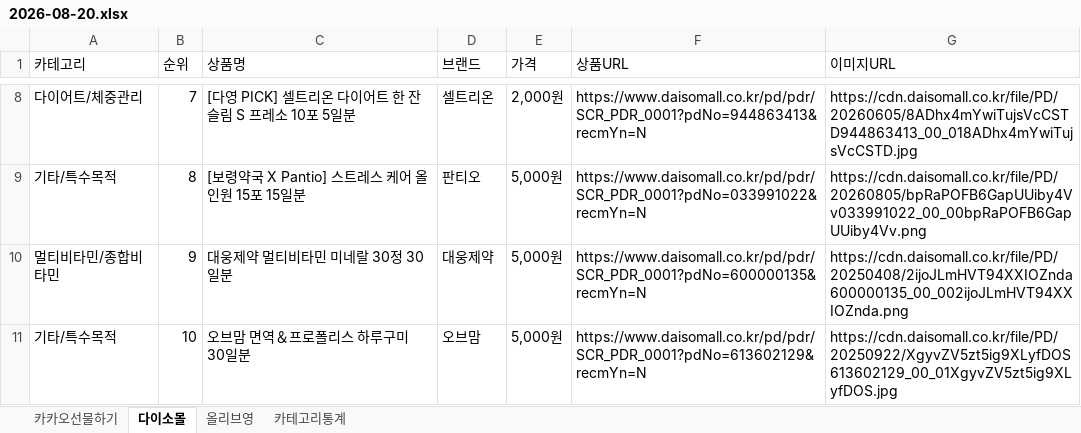
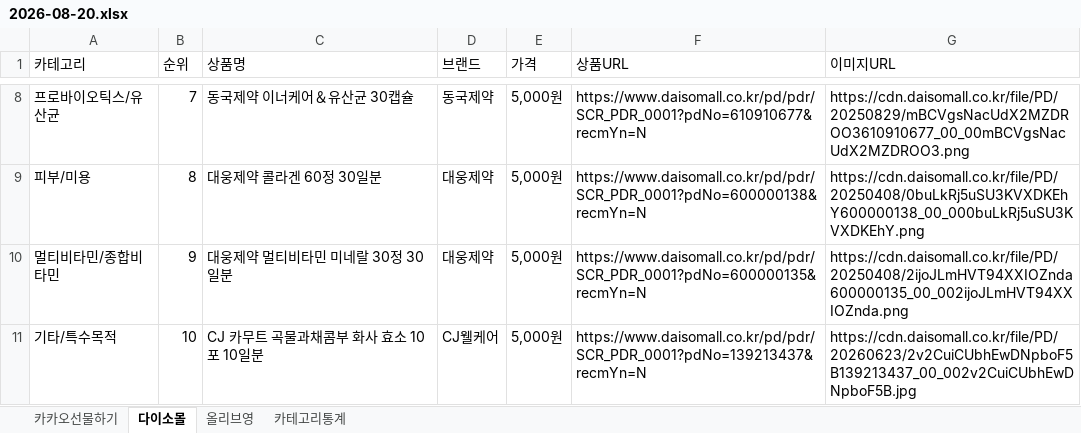
Before and after one commit to primexx98-sudo/online-mall-ranking, an Excel workbook: data/daily/2026-08/2026-08-20.xlsx, sheet 다이소몰, drawn as a sheet; only a part is shown, gaps mark what is left out; values as stored, in another font and other column widths than the file's, no borders; the diff covers the shown part only; the diff names each change by its address in the sheet, - before the commit and + after, or states it on an @@ line.

```diff
--- a/data/daily/2026-08/2026-08-20.xlsx (sheet 다이소몰)
+++ b/data/daily/2026-08/2026-08-20.xlsx (sheet 다이소몰)
-A8 (카테고리): 다이어트/체중관리
+A8 (카테고리): 프로바이오틱스/유산균
-C8 (상품명): [다영 PICK] 셀트리온 다이어트 한 잔 슬림 S 프레소 10포 5일분
+C8 (상품명): 동국제약 이너케어＆유산균 30캡슐
-D8 (브랜드): 셀트리온
+D8 (브랜드): 동국제약
-E8 (가격): 2,000원
+E8 (가격): 5,000원
-F8 (상품URL): https://www.daisomall.co.kr/pd/pdr/SCR_PDR_0001?pdNo=944863413&recmYn=N
+F8 (상품URL): https://www.daisomall.co.kr/pd/pdr/SCR_PDR_0001?pdNo=610910677&recmYn=N
-G8 (이미지URL): https://cdn.daisomall.co.kr/file/PD/20260605/8ADhx4mYwiTujsVcCSTD944863413_00_018ADhx4mYwiTujsVcCSTD.jpg
+G8 (이미지URL): https://cdn.daisomall.co.kr/file/PD/20250829/mBCVgsNacUdX2MZDROO3610910677_00_00mBCVgsNacUdX2MZDROO3.png
-A9 (카테고리): 기타/특수목적
+A9 (카테고리): 피부/미용
-C9 (상품명): [보령약국 X Pantio] 스트레스 케어 올인원 15포 15일분
+C9 (상품명): 대웅제약 콜라겐 60정 30일분
-D9 (브랜드): 판티오
+D9 (브랜드): 대웅제약
-F9 (상품URL): https://www.daisomall.co.kr/pd/pdr/SCR_PDR_0001?pdNo=033991022&recmYn=N
+F9 (상품URL): https://www.daisomall.co.kr/pd/pdr/SCR_PDR_0001?pdNo=600000138&recmYn=N
-G9 (이미지URL): https://cdn.daisomall.co.kr/file/PD/20260805/bpRaPOFB6GapUUiby4Vv033991022_00_00bpRaPOFB6GapUUiby4Vv.png
+G9 (이미지URL): https://cdn.daisomall.co.kr/file/PD/20250408/0buLkRj5uSU3KVXDKEhY600000138_00_000buLkRj5uSU3KVXDKEhY.png
-C11 (상품명): 오브맘 면역＆프로폴리스 하루구미 30일분
+C11 (상품명): CJ 카무트 곡물과채콤부 화사 효소 10포 10일분
-D11 (브랜드): 오브맘
+D11 (브랜드): CJ웰케어
-F11 (상품URL): https://www.daisomall.co.kr/pd/pdr/SCR_PDR_0001?pdNo=613602129&recmYn=N
+F11 (상품URL): https://www.daisomall.co.kr/pd/pdr/SCR_PDR_0001?pdNo=139213437&recmYn=N
-G11 (이미지URL): https://cdn.daisomall.co.kr/file/PD/20250922/XgyvZV5zt5ig9XLyfDOS613602129_00_01XgyvZV5zt5ig9XLyfDOS.jpg
+G11 (이미지URL): https://cdn.daisomall.co.kr/file/PD/20260623/2v2CuiCUbhEwDNpboF5B139213437_00_002v2CuiCUbhEwDNpboF5B.jpg
```
Also changed, not shown: 30 edited cells elsewhere in this sheet, sheet 카테고리통계, sheet 올리브영.
